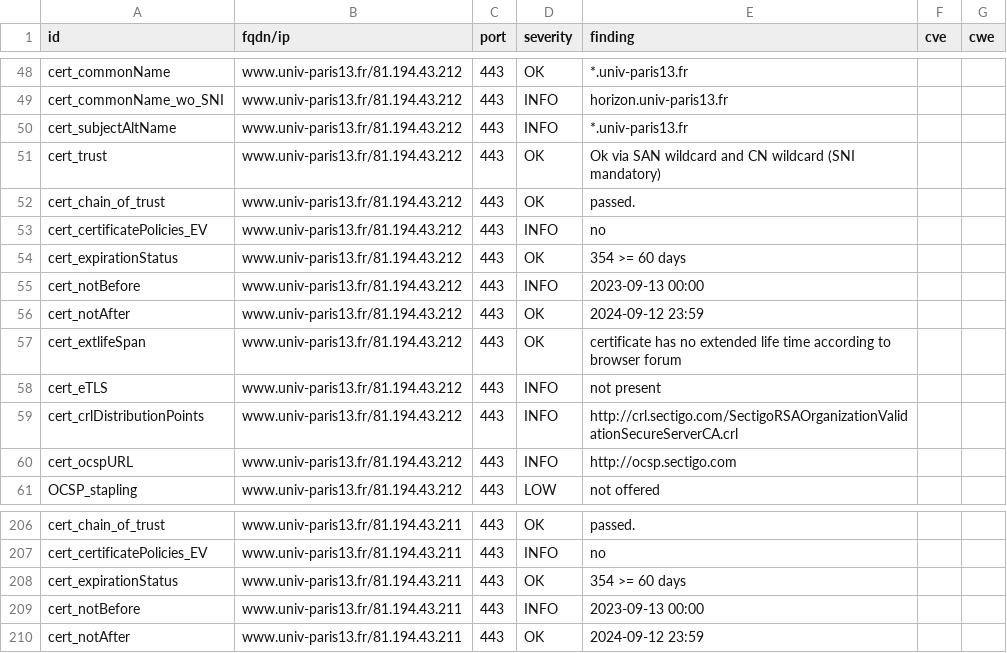
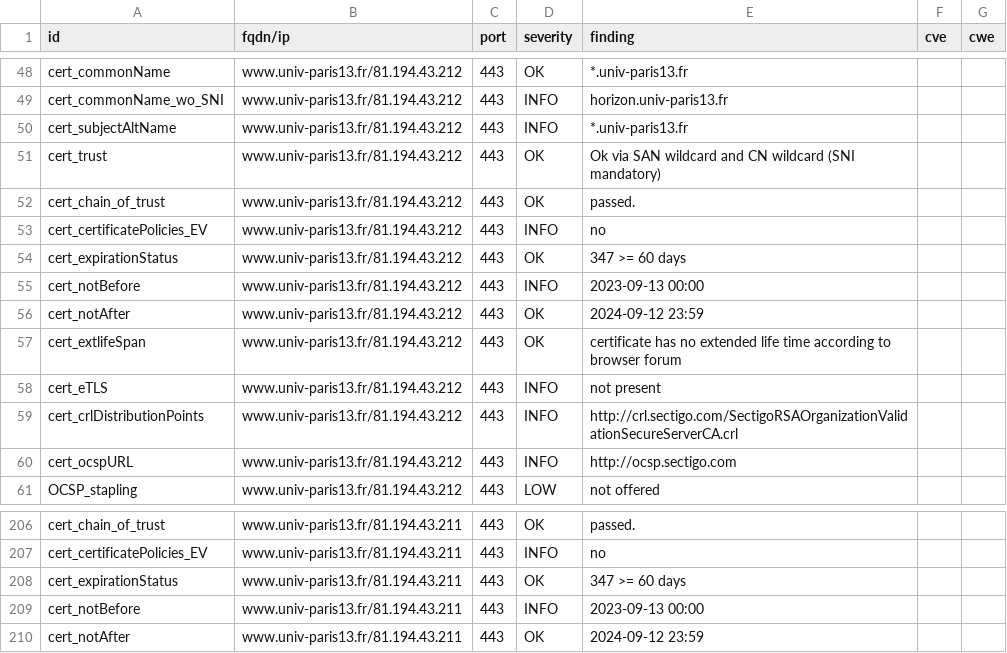
Before and after one commit to Florence-ReseauPro/DashLordReseaupro, a CSV file: results/aHR0cHM6Ly93d3cudW5pdi1wYXJpczEzLmZyLw==/testssl.csv, drawn as a sheet; only a part is shown, gaps mark what is left out.

```diff
--- a/results/aHR0cHM6Ly93d3cudW5pdi1wYXJpczEzLmZyLw==/testssl.csv
+++ b/results/aHR0cHM6Ly93d3cudW5pdi1wYXJpczEzLmZyLw==/testssl.csv
@@ -53,3 +53,3 @@
 "cert_certificatePolicies_EV","www.univ-paris13.fr/81.194.43.212","443","INFO","no","",""
-"cert_expirationStatus","www.univ-paris13.fr/81.194.43.212","443","OK","354 >= 60 days","",""
+"cert_expirationStatus","www.univ-paris13.fr/81.194.43.212","443","OK","347 >= 60 days","",""
 "cert_notBefore","www.univ-paris13.fr/81.194.43.212","443","INFO","2023-09-13 00:00","",""
@@ -207,3 +207,3 @@
 "cert_certificatePolicies_EV","www.univ-paris13.fr/81.194.43.211","443","INFO","no","",""
-"cert_expirationStatus","www.univ-paris13.fr/81.194.43.211","443","OK","354 >= 60 days","",""
+"cert_expirationStatus","www.univ-paris13.fr/81.194.43.211","443","OK","347 >= 60 days","",""
 "cert_notBefore","www.univ-paris13.fr/81.194.43.211","443","INFO","2023-09-13 00:00","",""
```
Also changed, not shown: 15 other files.
